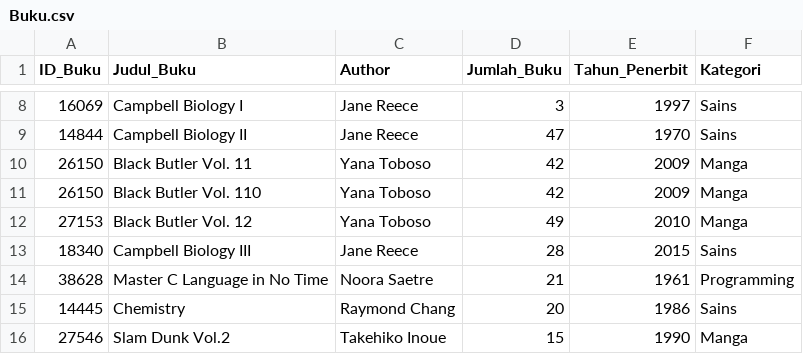
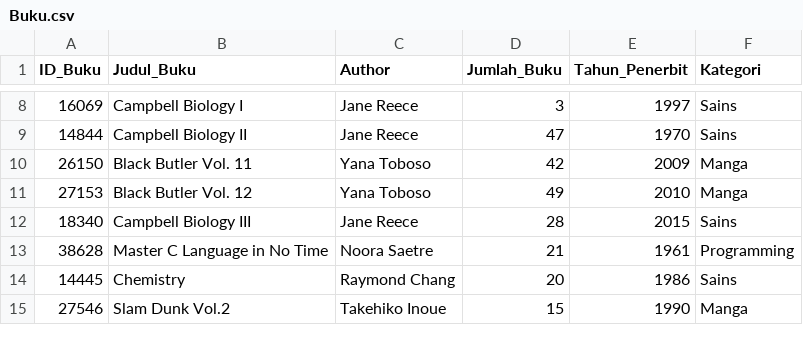
Before and after one commit to darkGrimoire/TubesDasupuro, a CSV file: Buku.csv, drawn as a sheet; only a part is shown, gaps mark what is left out; the diff names each change by its address in the sheet, - before the commit and + after, or states it on an @@ line.

```diff
--- a/Buku.csv
+++ b/Buku.csv
-row 11: 26150 | Black Butler Vol. 110 | Yana Toboso | 42 | 2009 | Manga
```
Also changed, not shown: User.csv, 5 other files.
